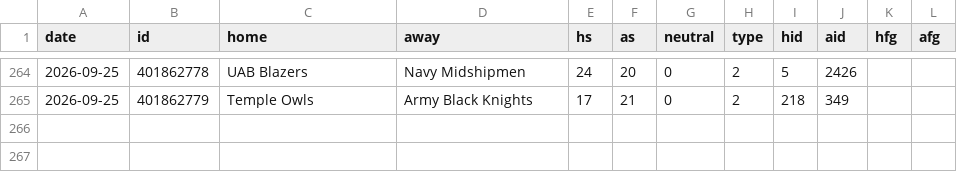
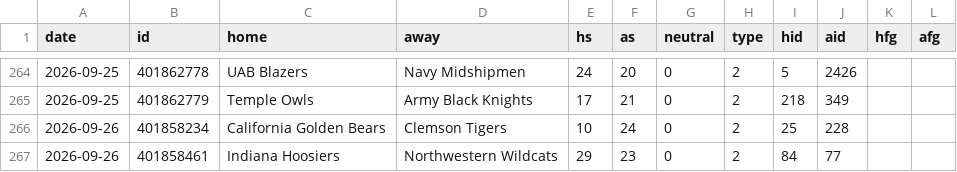
Before and after one commit to arro2121/Baseline, a CSV file: data/history/cfb_2026.csv, drawn as a sheet; only a part is shown, gaps mark what is left out; the diff names each change by its address in the sheet, - before the commit and + after, or states it on an @@ line.

```diff
--- a/data/history/cfb_2026.csv
+++ b/data/history/cfb_2026.csv
+row 266: 2026-09-26 | 401858234 | California Golden Bears | Clemson Tigers | 10 | 24 | 0 | 2 | 25 | 228
+row 267: 2026-09-26 | 401858461 | Indiana Hoosiers | Northwestern Wildcats | 29 | 23 | 0 | 2 | 84 | 77
```
Also changed, not shown: data/history/mlb_2026.csv, data/history/mlb_pitchers_2026.csv, 15 other files.
